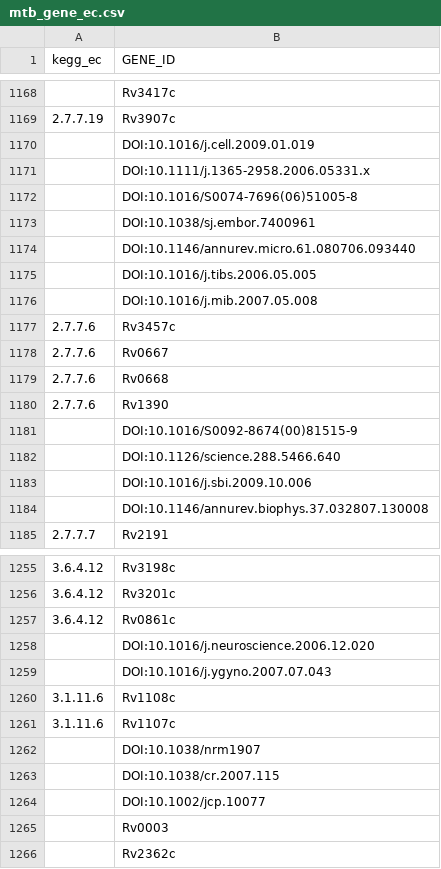
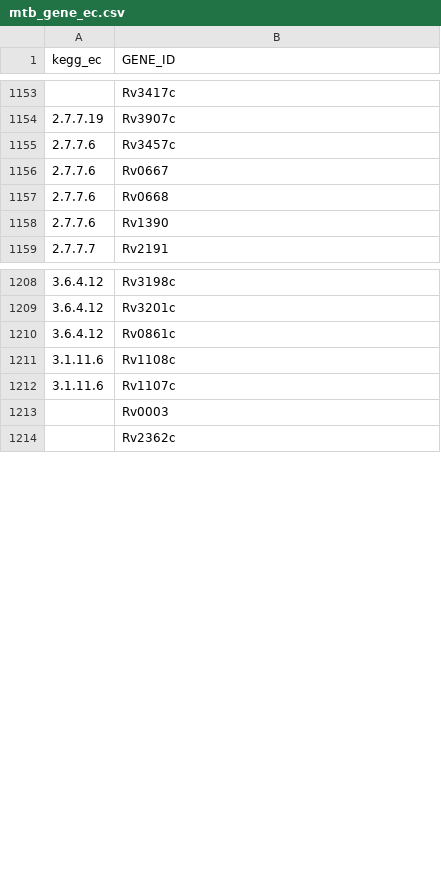
Before and after one commit to uwescience/old_xstate, a CSV file: data/mtb_gene_ec.csv, drawn as a sheet; only a part is shown, gaps mark what is left out; the diff covers the shown part only.

```diff
--- a/data/mtb_gene_ec.csv
+++ b/data/mtb_gene_ec.csv
@@ -1169,9 +1154,2 @@ kegg_ec,GENE_ID
 2.7.7.19,Rv3907c
-,DOI:10.1016/j.cell.2009.01.019
-,DOI:10.1111/j.1365-2958.2006.05331.x
-,DOI:10.1016/S0074-7696(06)51005-8
-,DOI:10.1038/sj.embor.7400961
-,DOI:10.1146/annurev.micro.61.080706.093440
-,DOI:10.1016/j.tibs.2006.05.005
-,DOI:10.1016/j.mib.2007.05.008
 2.7.7.6,Rv3457c
@@ -1180,6 +1158,2 @@ kegg_ec,GENE_ID
 2.7.7.6,Rv1390
-,DOI:10.1016/S0092-8674(00)81515-9
-,DOI:10.1126/science.288.5466.640
-,DOI:10.1016/j.sbi.2009.10.006
-,DOI:10.1146/annurev.biophys.37.032807.130008
 2.7.7.7,Rv2191
@@ -1257,9 +1210,4 @@ kegg_ec,GENE_ID
 3.6.4.12,Rv0861c
-,DOI:10.1016/j.neuroscience.2006.12.020
-,DOI:10.1016/j.ygyno.2007.07.043
 3.1.11.6,Rv1108c
 3.1.11.6,Rv1107c
-,DOI:10.1038/nrm1907
-,DOI:10.1038/cr.2007.115
-,DOI:10.1002/jcp.10077
 ,Rv0003
```
Also changed, not shown: 48 removed rows elsewhere in this file, data/mtb_gene_ko.csv, data/mtb_kegg_gene_pathway.csv, 3 other files.
